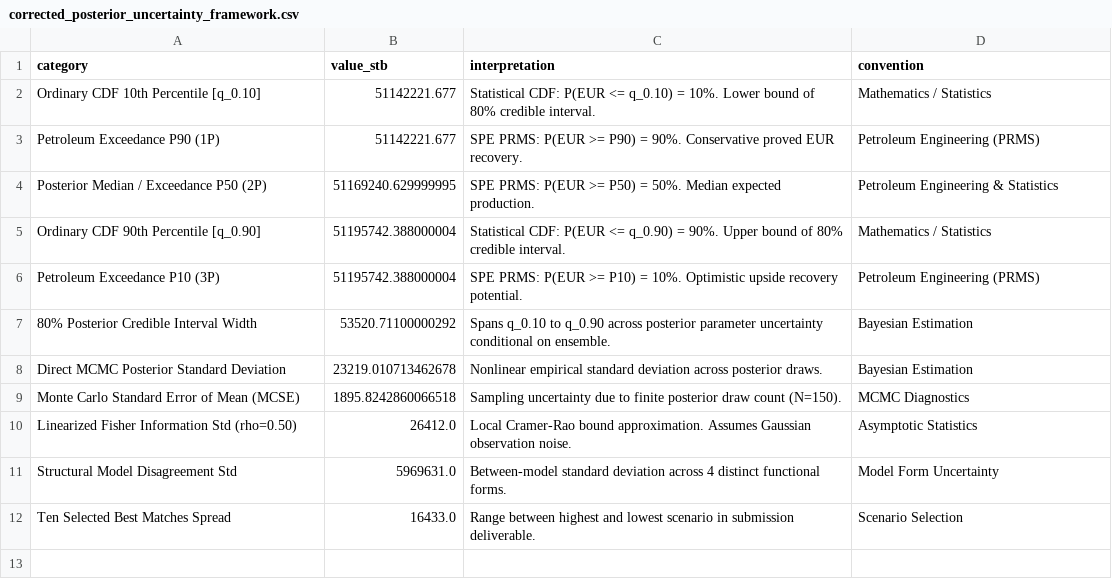
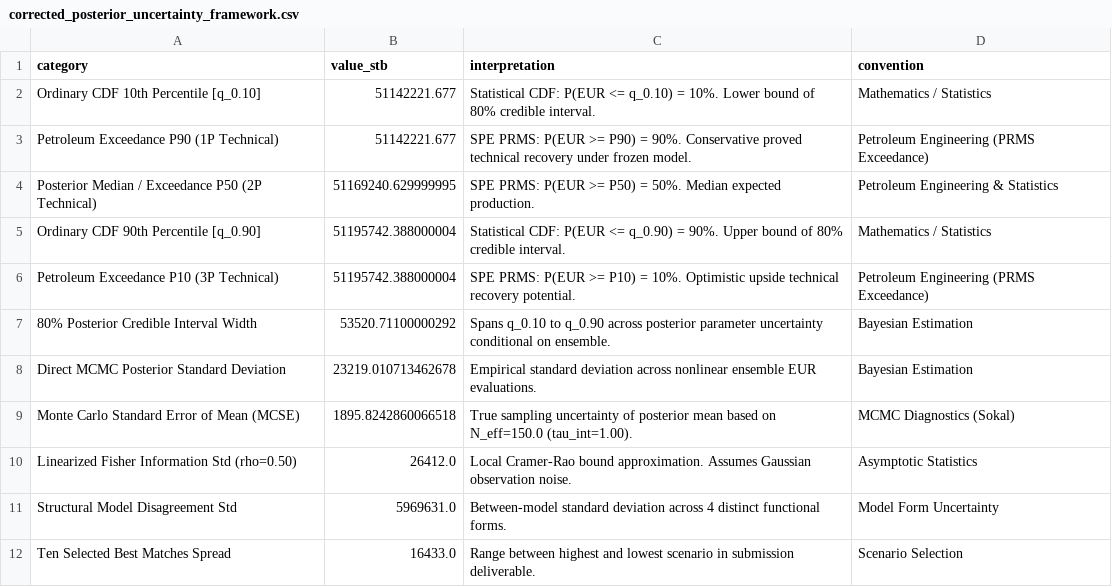
Before and after one commit to tngkuanas/mwap-exdw-surrogate-model, a CSV file: Anas-exp/outputs/research/deployment_faithful_validation/tables/corrected_posterior_uncertainty_framework.csv, drawn as a sheet.

```diff
--- a/Anas-exp/outputs/research/deployment_faithful_validation/tables/corrected_posterior_uncertainty_framework.csv
+++ b/Anas-exp/outputs/research/deployment_faithful_validation/tables/corrected_posterior_uncertainty_framework.csv
@@ -2,9 +2,9 @@ category,value_stb,interpretation,convention
 Ordinary CDF 10th Percentile [q_0.10],51142221.677,Statistical CDF: P(EUR <= q_0.10) = 10%. Lower bound of 80% credible interval.,Mathematics / Statistics
-Petroleum Exceedance P90 (1P),51142221.677,SPE PRMS: P(EUR >= P90) = 90%. Conservative proved EUR recovery.,Petroleum Engineering (PRMS)
-Posterior Median / Exceedance P50 (2P),51169240.629999995,SPE PRMS: P(EUR >= P50) = 50%. Median expected production.,Petroleum Engineering & Statistics
+Petroleum Exceedance P90 (1P Technical),51142221.677,SPE PRMS: P(EUR >= P90) = 90%. Conservative proved technical recovery under frozen model.,Petroleum Engineering (PRMS Exceedance)
+Posterior Median / Exceedance P50 (2P Technical),51169240.629999995,SPE PRMS: P(EUR >= P50) = 50%. Median expected production.,Petroleum Engineering & Statistics
 Ordinary CDF 90th Percentile [q_0.90],51195742.388000004,Statistical CDF: P(EUR <= q_0.90) = 90%. Upper bound of 80% credible interval.,Mathematics / Statistics
-Petroleum Exceedance P10 (3P),51195742.388000004,SPE PRMS: P(EUR >= P10) = 10%. Optimistic upside recovery potential.,Petroleum Engineering (PRMS)
+Petroleum Exceedance P10 (3P Technical),51195742.388000004,SPE PRMS: P(EUR >= P10) = 10%. Optimistic upside technical recovery potential.,Petroleum Engineering (PRMS Exceedance)
 80% Posterior Credible Interval Width,53520.71100000292,Spans q_0.10 to q_0.90 across posterior parameter uncertainty conditional on ensemble.,Bayesian Estimation
-Direct MCMC Posterior Standard Deviation,23219.010713462678,Nonlinear empirical standard deviation across posterior draws.,Bayesian Estimation
-Monte Carlo Standard Error of Mean (MCSE),1895.8242860066518,Sampling uncertainty due to finite posterior draw count (N=150).,MCMC Diagnostics
+Direct MCMC Posterior Standard Deviation,23219.010713462678,Empirical standard deviation across nonlinear ensemble EUR evaluations.,Bayesian Estimation
+Monte Carlo Standard Error of Mean (MCSE),1895.8242860066518,True sampling uncertainty of posterior mean based on N_eff=150.0 (tau_int=1.00).,MCMC Diagnostics (Sokal)
 Linearized Fisher Information Std (rho=0.50),26412.0,Local Cramer-Rao bound approximation. Assumes Gaussian observation noise.,Asymptotic Statistics
```
Also changed, not shown: Anas-exp/outputs/research/deployment_faithful_validation/tables/defective_2001_challenger_diagnosis.csv, Anas-exp/outputs/research/deployment_faithful_validation/tables/maturity_matched_origin_comparison.csv, 10 other files.
